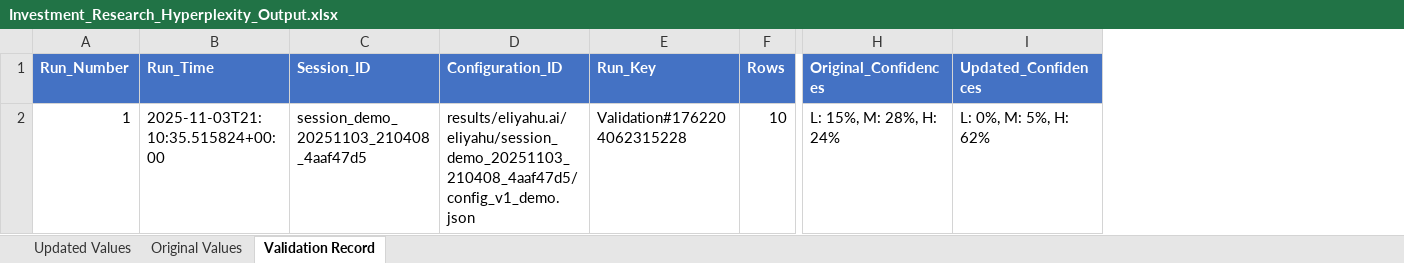
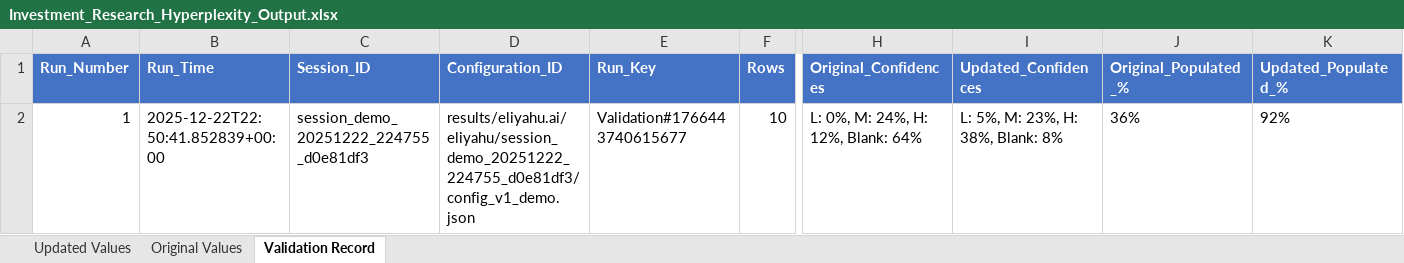
Before and after one commit to EliyahuAI/mcp-server-hyperplexity, an Excel workbook: demos/01. Investment Research/Investment_Research_Hyperplexity_Output.xlsx, sheet Validation Record, drawn as a sheet; only a part is shown, gaps mark what is left out; values as stored, in another font and other column widths than the file's, no borders; the diff names each change by its address in the sheet, - before the commit and + after, or states it on an @@ line.

```diff
--- a/demos/01. Investment Research/Investment_Research_Hyperplexity_Output.xlsx (sheet Validation Record)
+++ b/demos/01. Investment Research/Investment_Research_Hyperplexity_Output.xlsx (sheet Validation Record)
+column J (Original_Populated_%), row 2: 36%
+column K (Updated_Populated_%), row 2: 92%
-B2 (Run_Time): 2025-11-03T21:10:35.515824+00:00
+B2 (Run_Time): 2025-12-22T22:50:41.852839+00:00
-C2 (Session_ID): session_demo_20251103_210408_4aaf47d5
+C2 (Session_ID): session_demo_20251222_224755_d0e81df3
-D2 (Configuration_ID): results/eliyahu.ai/eliyahu/session_demo_20251103_210408_4aaf47d5/config_v1_demo.json
+D2 (Configuration_ID): results/eliyahu.ai/eliyahu/session_demo_20251222_224755_d0e81df3/config_v1_demo.json
-E2 (Run_Key): Validation#1762204062315228
+E2 (Run_Key): Validation#1766443740615677
-H2 (Original_Confidences): L: 15%, M: 28%, H: 24%
+H2 (Original_Confidences): L: 0%, M: 24%, H: 12%, Blank: 64%
-I2 (Updated_Confidences): L: 0%, M: 5%, H: 62%
+I2 (Updated_Confidences): L: 5%, M: 23%, H: 38%, Blank: 8%
```
Also changed, not shown: sheet Updated Values, sheet Original Values, demos/05. Foundation Experiments/FoundationExperiments_Output.xlsx, demos/06. Client Outreach/ClientOutreach_Output.xlsx, 11 other files.
